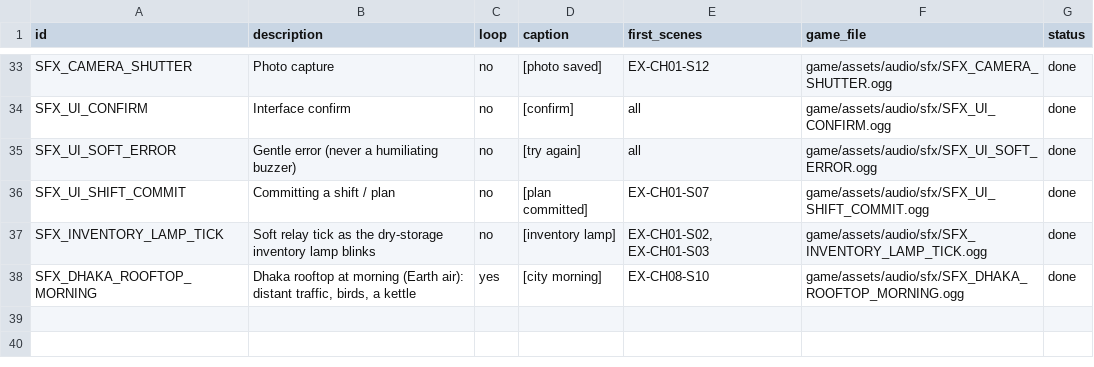
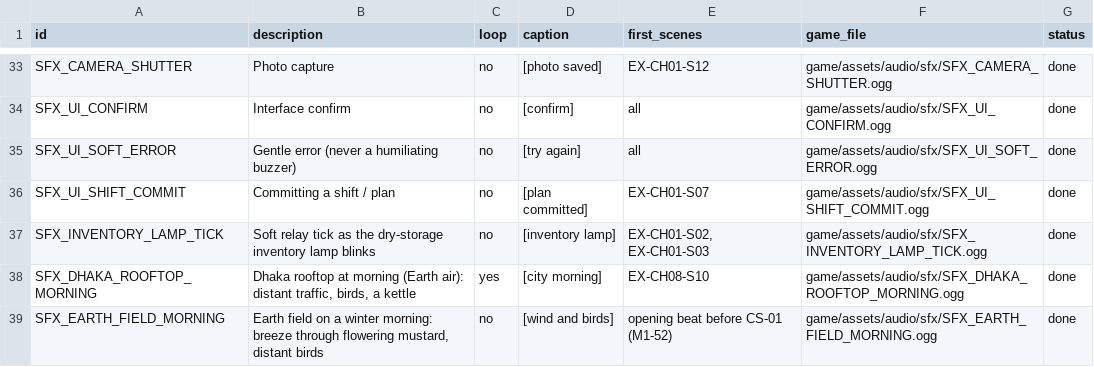
Before and after one commit to SadManQT/nasa-space-apps-2026, a CSV file: production/audio/sfx_list.csv, drawn as a sheet; only a part is shown, gaps mark what is left out; the diff names each change by its address in the sheet, - before the commit and + after, or states it on an @@ line.

Commit message:
feat(cutscenes): CS-01 opens on an Earth mustard field (M1-52)
Sadman approved start frame A ("A, anime"). Veo 3.1 Quality animated
6 s of wind through the field; take 1 is graded so its yellow matches
the battery band's gold, and SFX_EARTH_FIELD_MORNING plays under it
with the caption [wind and birds]. A hard cut then lands on the silent
Moon exterior. CS-01 is now 20.2 s; the in-game capture passes and
the exterior stays silent after the cut.

```diff
--- a/production/audio/sfx_list.csv
+++ b/production/audio/sfx_list.csv
+row 39: SFX_EARTH_FIELD_MORNING | Earth field on a winter morning: breeze through flowering mustard, distant birds | no | [wind and birds] | opening beat before CS-01 (M1-52) | game/assets/audio/sfx/SFX_EARTH_FIELD_MORNING.ogg | done
```
Also changed, not shown: 30 other files.
